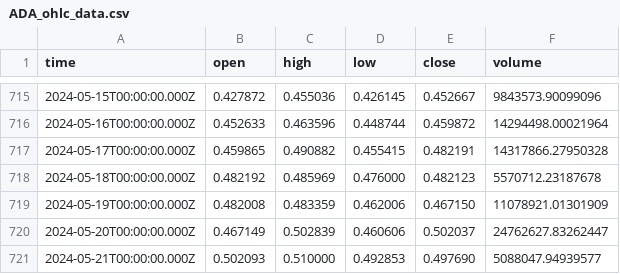
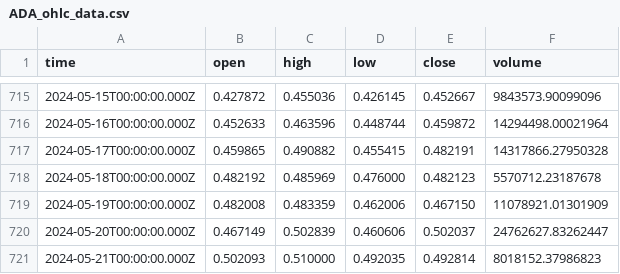
Before and after one commit to hutchrhees/Coin-Data-Fetcher, a CSV file: csvs/ADA_ohlc_data.csv (was public/ADA_ohlc_data.csv), drawn as a sheet; only a part is shown, gaps mark what is left out.

```diff
--- a/public/ADA_ohlc_data.csv
+++ b/csvs/ADA_ohlc_data.csv
@@ -720,2 +720,2 @@
 "2024-05-20T00:00:00.000Z","0.467149","0.502839","0.460606","0.502037","24762627.83262447"
-"2024-05-21T00:00:00.000Z","0.502093","0.510000","0.492853","0.497690","5088047.94939577"
+"2024-05-21T00:00:00.000Z","0.502093","0.510000","0.492035","0.492814","8018152.37986823"
```
Also changed, not shown: csvs/1INCH_ohlc_data.csv, csvs/ADA_candle_data.csv, 78 other files.
